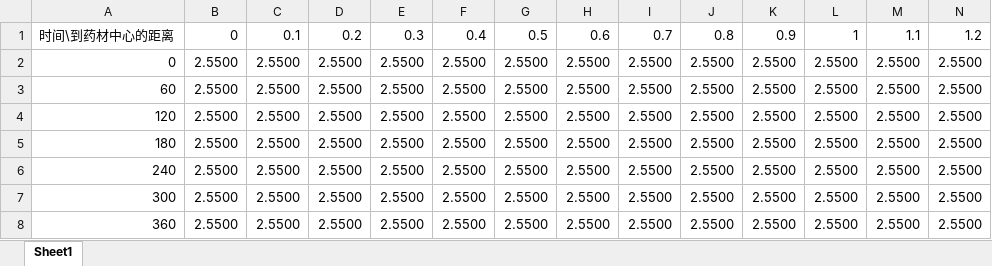
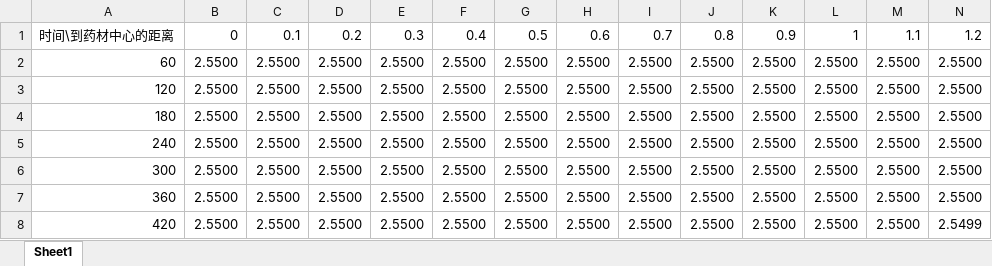
Before and after one commit to lantin-sefra/cumcm-2026-a, an Excel workbook: workspace/output/result3.xlsx, sheet Sheet1, drawn as a sheet; only a part is shown; the shorter side is filled out with more unchanged rows; values as stored, in another font and other column widths than the file's, no cell formats; rows hold the shown columns only; the diff names each change by its address in the sheet, - before the commit and + after, or states it on an @@ line.

```diff
--- a/workspace/output/result3.xlsx (sheet Sheet1)
+++ b/workspace/output/result3.xlsx (sheet Sheet1)
-row 2: 0 | 2.5500 | 2.5500 | 2.5500 | 2.5500 | 2.5500 | 2.5500 | 2.5500 | 2.5500 | 2.5500 | 2.5500 | 2.5500 | 2.5500 | 2.5500
```
Also changed, not shown: cell formats, workspace/output/result1.xlsx, workspace/output/result4.xlsx, 43 other files.
